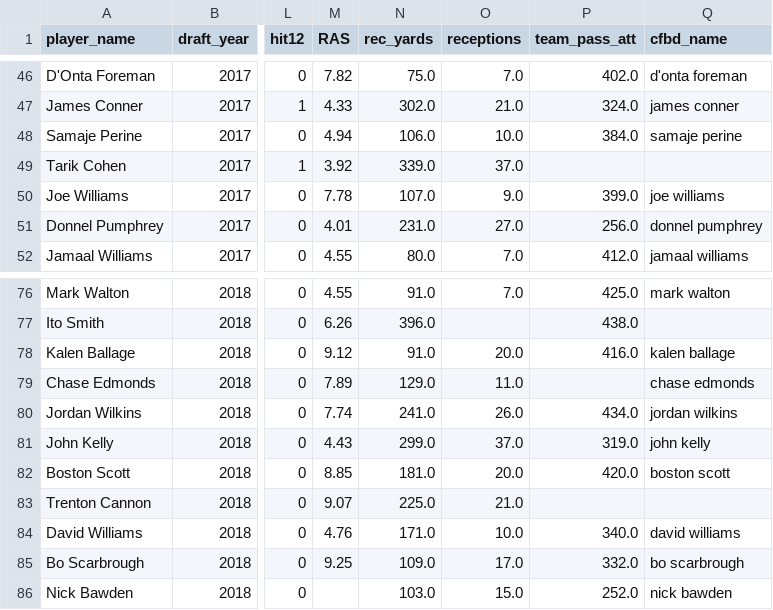
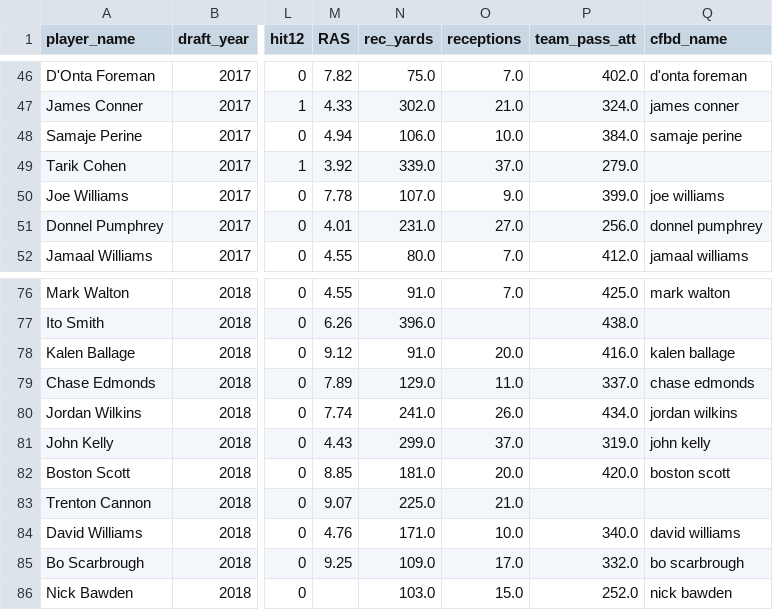
Before and after one commit to LavacheBeadsman/SlapModelV3, a CSV file: data/rb_backtest_with_receiving.csv, drawn as a sheet; only a part is shown, gaps mark what is left out; the diff names each change by its address in the sheet, - before the commit and + after, or states it on an @@ line.

```diff
--- a/data/rb_backtest_with_receiving.csv
+++ b/data/rb_backtest_with_receiving.csv
-P49 (team_pass_att): (empty)
+P49 (team_pass_att): 279.0
-P79 (team_pass_att): (empty)
+P79 (team_pass_att): 337.0
```
Also changed, not shown: data/prospects_final.csv, output/slap_v5_2026_all.csv, 2 other files.
